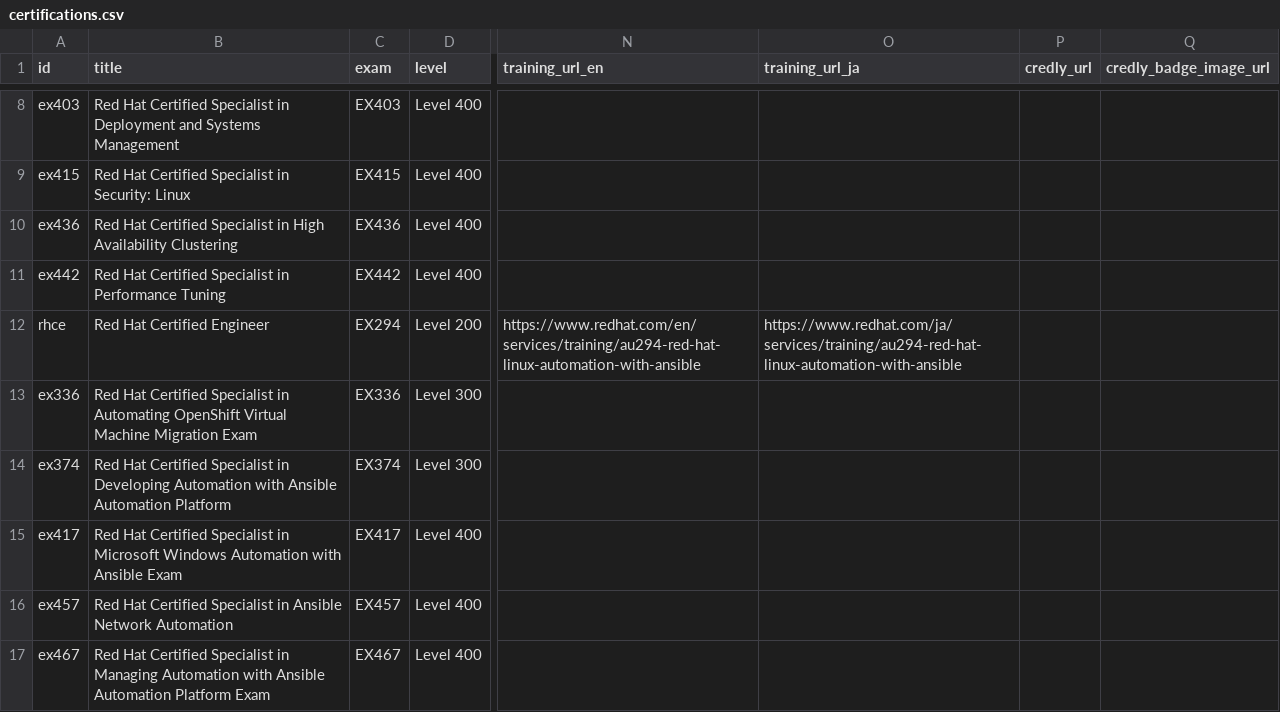
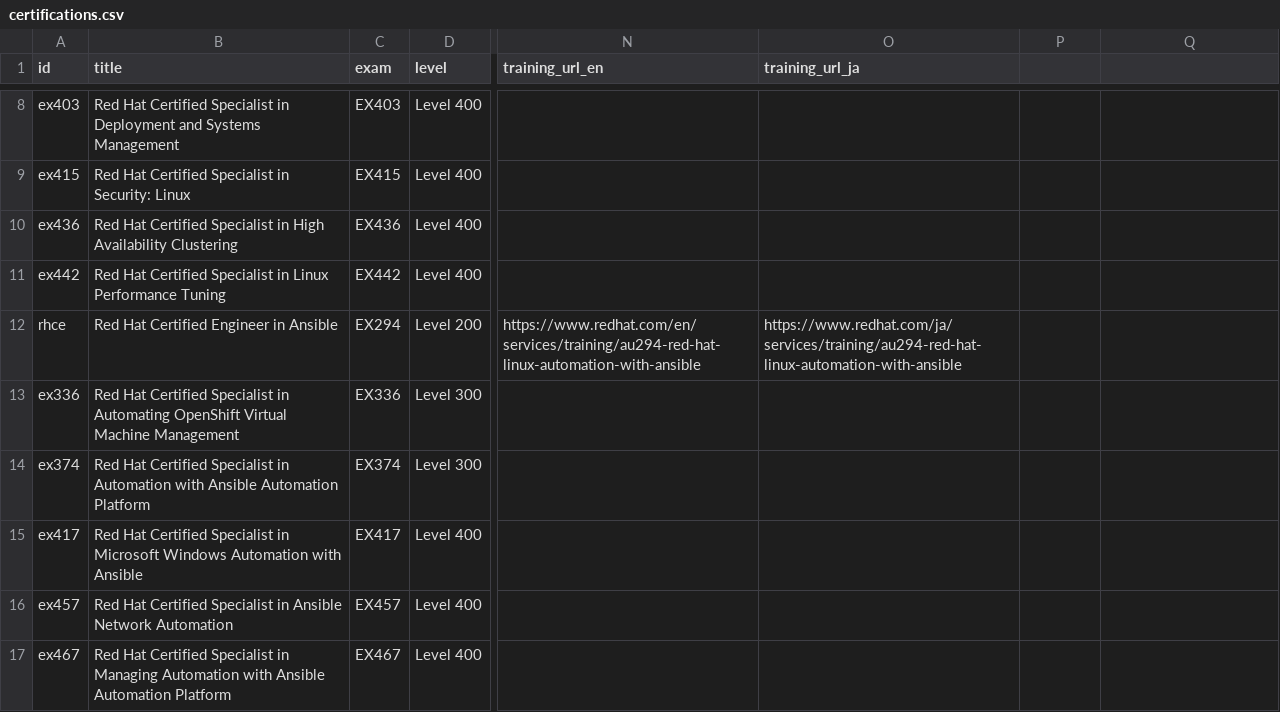
Before and after one commit to Lab8010/redhat-certifications-api, a CSV file: docs/data/certifications.csv, drawn as a sheet; only a part is shown, gaps mark what is left out; the diff covers the shown part only; the diff names each change by its address in the sheet, - before the commit and + after, or states it on an @@ line.

```diff
--- a/docs/data/certifications.csv
+++ b/docs/data/certifications.csv
-P1: credly_url
+P1: (empty)
-Q1: credly_badge_image_url
+Q1: (empty)
-B11 (title): …Specialist in Performance Tuning
+B11 (title): …Specialist in Linux Performance Tuning
-B12 (title): Red Hat Certified Engineer
+B12 (title): Red Hat Certified Engineer in Ansible
-B13 (title): …Virtual Machine Migration Exam
+B13 (title): …Virtual Machine Management
-B14 (title): …Specialist in Developing Automation with…
+B14 (title): …Specialist in Automation with…
-B15 (title): …with Ansible Exam
+B15 (title): …with Ansible
-B17 (title): …Automation Platform Exam
+B17 (title): …Automation Platform
```
Also changed, not shown: 14 edited cells elsewhere in this file, 4 other files.
